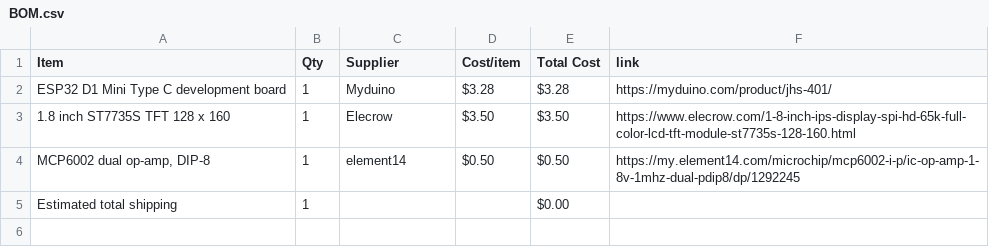
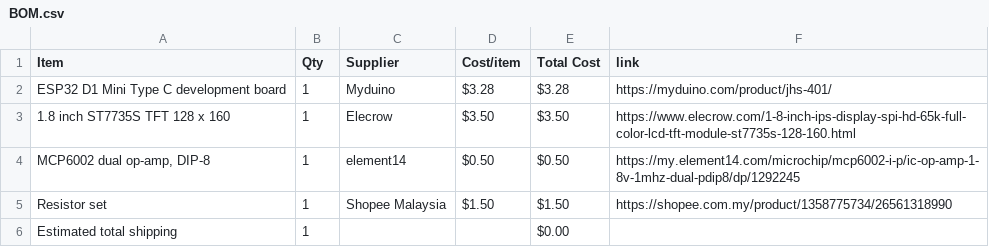
Before and after one commit to JH-2108/Oscilloscope, a CSV file: BOM.csv, drawn as a sheet.

Commit message:
Sync Mini Oscilloscope from Half Life

```diff
--- a/BOM.csv
+++ b/BOM.csv
@@ -4,2 +4,3 @@ ESP32 D1 Mini Type C development board,1,Myduino,$3.28,$3.28,https://myduino.com
 "MCP6002 dual op-amp, DIP-8",1,element14,$0.50,$0.50,https://my.element14.com/microchip/mcp6002-i-p/ic-op-amp-1-8v-1mhz-dual-pdip8/dp/1292245
+Resistor set,1,Shopee Malaysia,$1.50,$1.50,https://shopee.com.my/product/1358775734/26561318990
 Estimated total shipping,1,,,$0.00,
```
